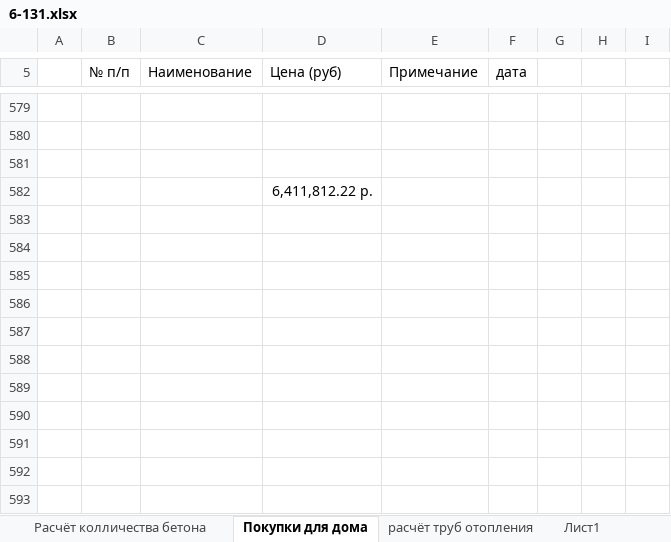
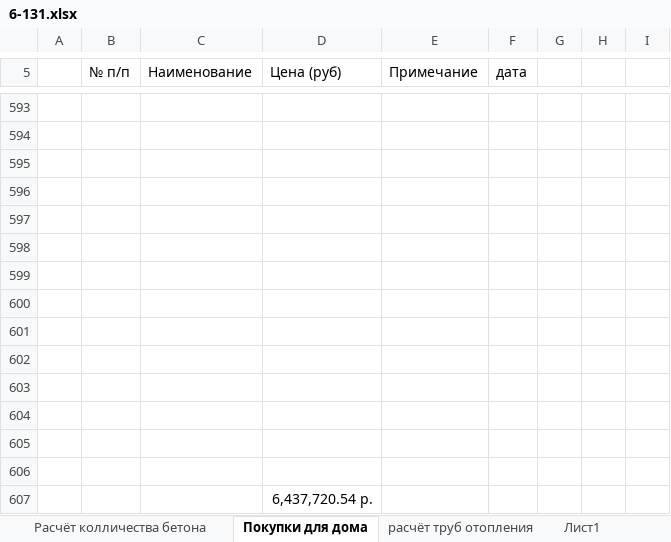
Before and after one commit to zip1982b/my_home, an Excel workbook: 6-131.xlsx, sheet Покупки для дома, drawn as a sheet; only a part is shown, gaps mark what is left out; values as stored, in another font and other column widths than the file's, no borders; table styles not drawn; addresses are those after the commit; the diff covers the shown part only; the diff names each change by its address in the sheet, - before the commit and + after, or states it on an @@ line.

Commit message:
покупки

```diff
--- a/6-131.xlsx (sheet Покупки для дома)
+++ b/6-131.xlsx (sheet Покупки для дома)
+row 596: (empty)
+row 597: (empty)
+row 598: (empty)
+row 599: (empty)
+row 600: (empty)
+row 601: (empty)
+row 602: (empty)
+row 603: (empty)
+row 604: (empty)
+row 605: (empty)
+row 606: (empty)
-D607 (Цена (руб)): 6,411,812.22 р.
+D607 (Цена (руб)): 6,437,720.54 р.
```
Also changed, not shown: 14 added rows elsewhere in this sheet, 3 other files.
